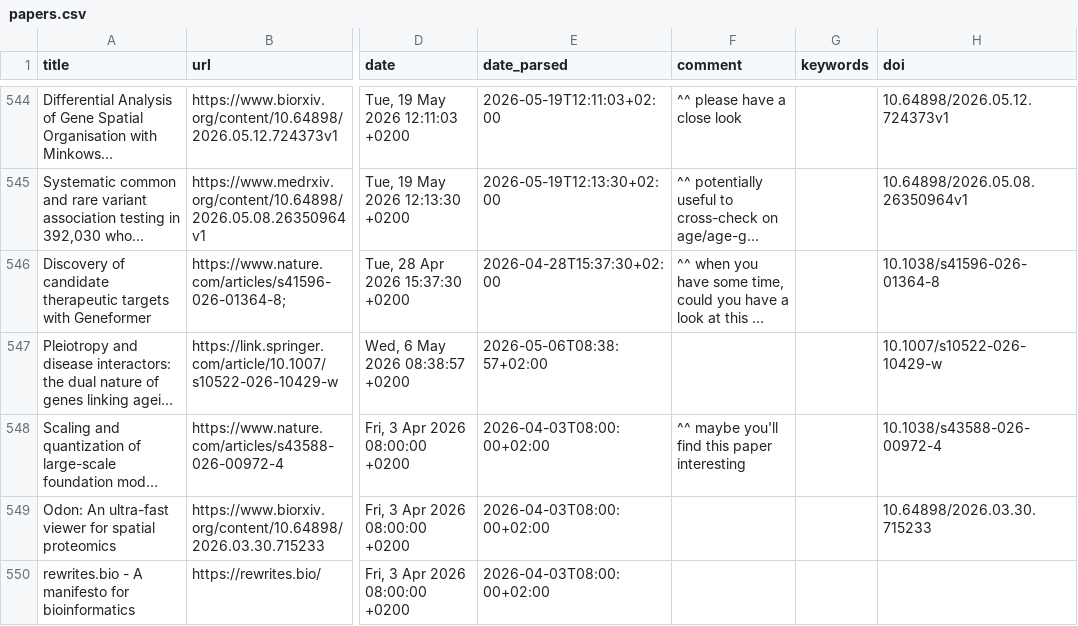
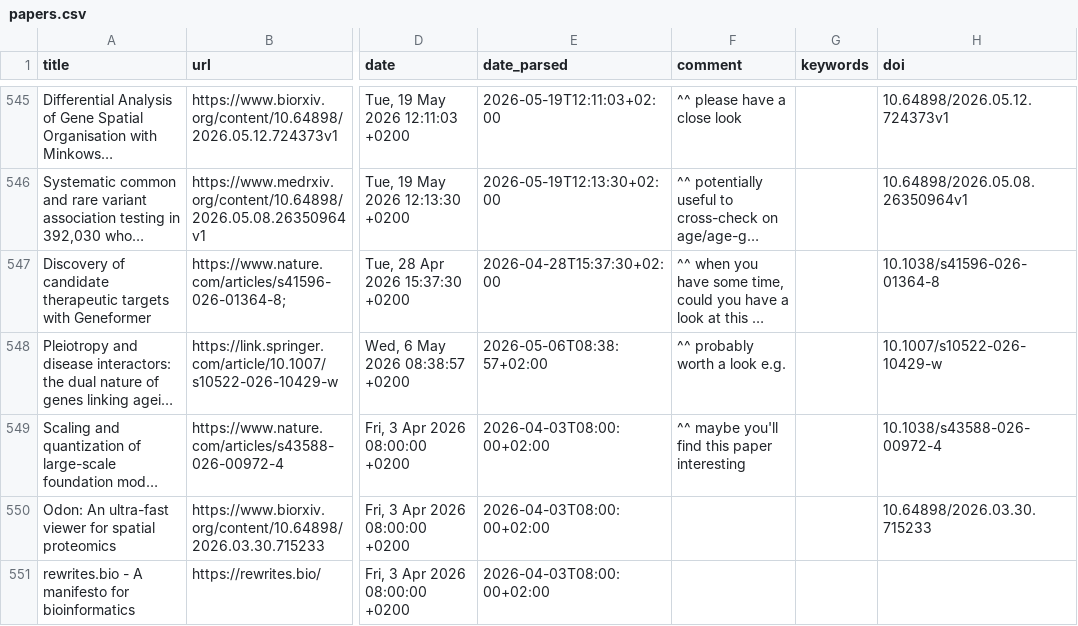
Before and after one commit to rendeirolab/rendeirolab.github.io, a CSV file: cool-papers/papers.csv, drawn as a sheet; only a part is shown, gaps mark what is left out; long unchanged cells end in …; addresses are those after the commit; the diff covers the shown part only; the diff names each change by its address in the sheet, - before the commit and + after, or states it on an @@ line.

```diff
--- a/cool-papers/papers.csv
+++ b/cool-papers/papers.csv
-F548 (comment): (empty)
+F548 (comment): ^^ probably worth a look e.g.
```
Also changed, not shown: 1 added row and 5 edited cells elsewhere in this file, cool-papers/insights/paper_topics.csv, cool-papers/insights/topic_growth.csv, 27 other files.
